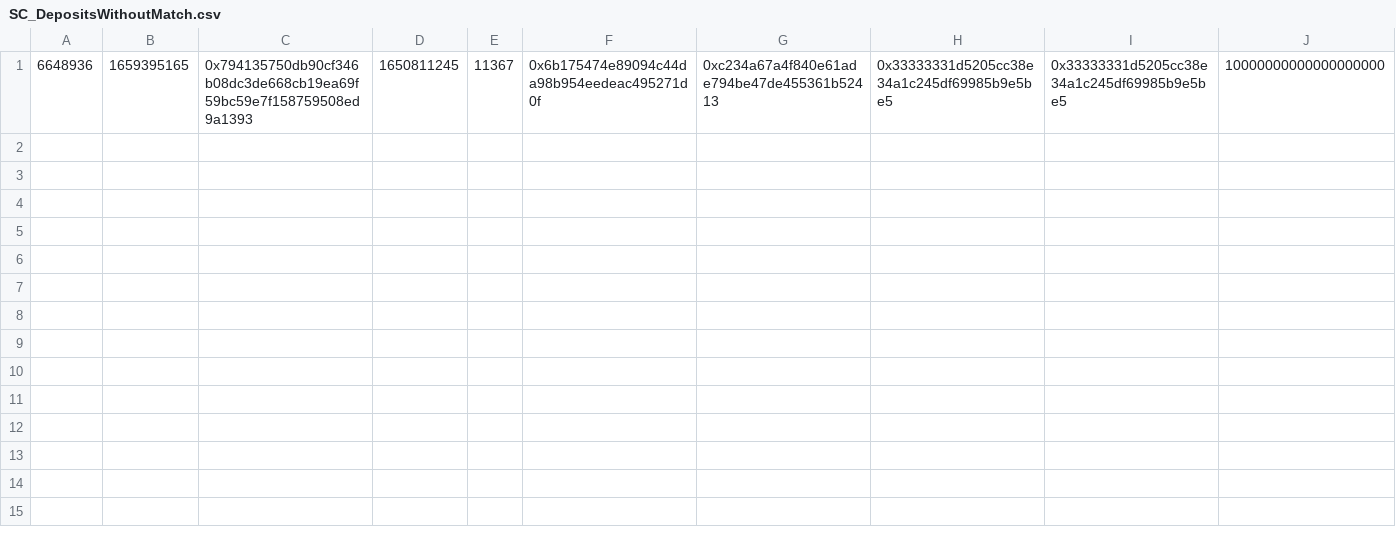
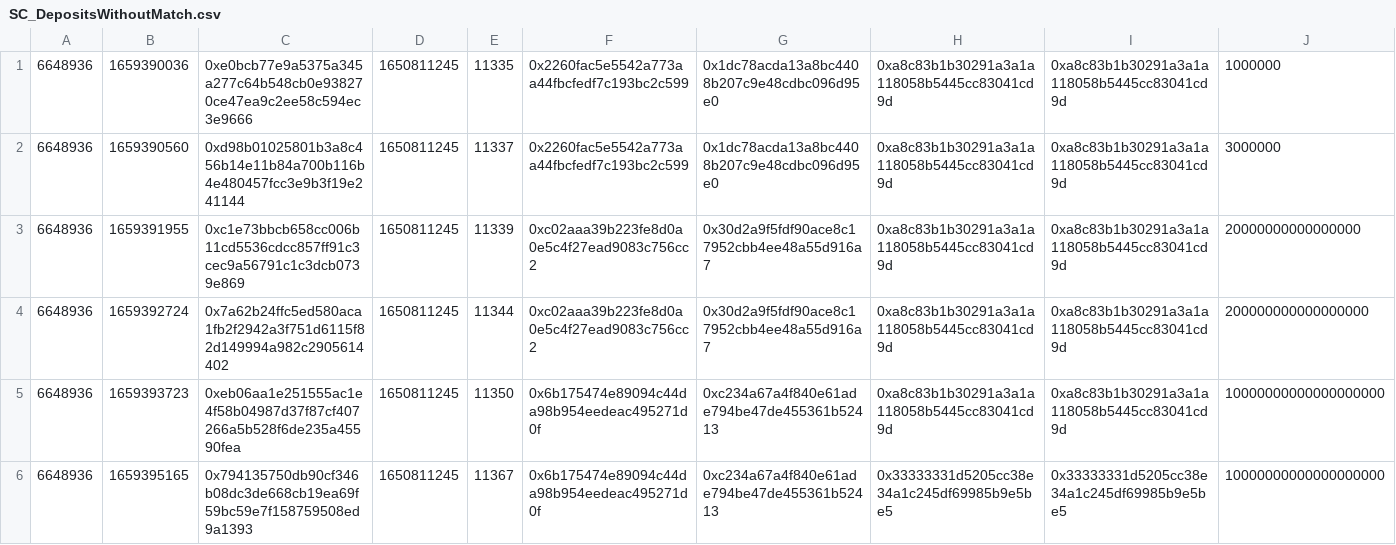
Before and after one commit to AndreAugusto11/XChainWatcher, a CSV file: cross-chain-rules-validator/datalog/nomad-bridge/results/SC_DepositsWithoutMatch.csv, drawn as a sheet.

Commit message:
Finished analysis on Nomad Bridge * all info is in the paper now * added cctx_finality fact and CCTX_Deposit_FinalityBreak rule
Signed-off-by: André Augusto <andre.augusto@tecnico.ulisboa.pt>

```diff
--- a/cross-chain-rules-validator/datalog/nomad-bridge/results/SC_DepositsWithoutMatch.csv
+++ b/cross-chain-rules-validator/datalog/nomad-bridge/results/SC_DepositsWithoutMatch.csv
@@ -1 +1,6 @@
+6648936	1659390036	0xe0bcb77e9a5375a345a277c64b548cb0e938270ce47ea9c2ee58c594ec3e9666	1650811245	11335	0x2260fac5e5542a773aa44fbcfedf7c193bc2c599	0x1dc78acda13a8bc4408b207c9e48cdbc096d95e0	0xa8c83b1b30291a3a1a118058b5445cc83041cd9d	0xa8c83b1b30291a3a1a118058b5445cc83041cd9d	1000000
+6648936	1659390560	0xd98b01025801b3a8c456b14e11b84a700b116b4e480457fcc3e9b3f19e241144	1650811245	11337	0x2260fac5e5542a773aa44fbcfedf7c193bc2c599	0x1dc78acda13a8bc4408b207c9e48cdbc096d95e0	0xa8c83b1b30291a3a1a118058b5445cc83041cd9d	0xa8c83b1b30291a3a1a118058b5445cc83041cd9d	3000000
+6648936	1659391955	0xc1e73bbcb658cc006b11cd5536cdcc857ff91c3cec9a56791c1c3dcb0739e869	1650811245	11339	0xc02aaa39b223fe8d0a0e5c4f27ead9083c756cc2	0x30d2a9f5fdf90ace8c17952cbb4ee48a55d916a7	0xa8c83b1b30291a3a1a118058b5445cc83041cd9d	0xa8c83b1b30291a3a1a118058b5445cc83041cd9d	20000000000000000
+6648936	1659392724	0x7a62b24ffc5ed580aca1fb2f2942a3f751d6115f82d149994a982c2905614402	1650811245	11344	0xc02aaa39b223fe8d0a0e5c4f27ead9083c756cc2	0x30d2a9f5fdf90ace8c17952cbb4ee48a55d916a7	0xa8c83b1b30291a3a1a118058b5445cc83041cd9d	0xa8c83b1b30291a3a1a118058b5445cc83041cd9d	200000000000000000
+6648936	1659393723	0xeb06aa1e251555ac1e4f58b04987d37f87cf407266a5b528f6de235a45590fea	1650811245	11350	0x6b175474e89094c44da98b954eedeac495271d0f	0xc234a67a4f840e61ade794be47de455361b52413	0xa8c83b1b30291a3a1a118058b5445cc83041cd9d	0xa8c83b1b30291a3a1a118058b5445cc83041cd9d	10000000000000000000
 6648936	1659395165	0x794135750db90cf346b08dc3de668cb19ea69f59bc59e7f158759508ed9a1393	1650811245	11367	0x6b175474e89094c44da98b954eedeac495271d0f	0xc234a67a4f840e61ade794be47de455361b52413	0x33333331d5205cc38e34a1c245df69985b9e5be5	0x33333331d5205cc38e34a1c245df69985b9e5be5	10000000000000000000
```
Also changed, not shown: cross-chain-rules-validator/datalog/nomad-bridge/results/TC_DepositsWithoutMatch.csv, 43 other files.
